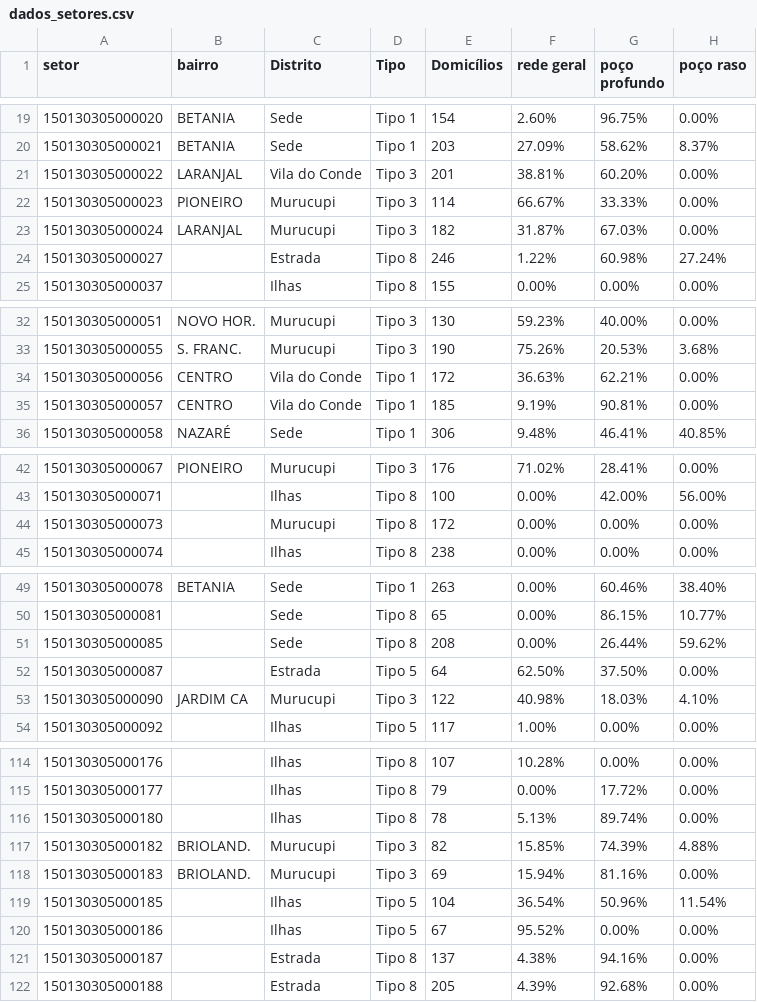
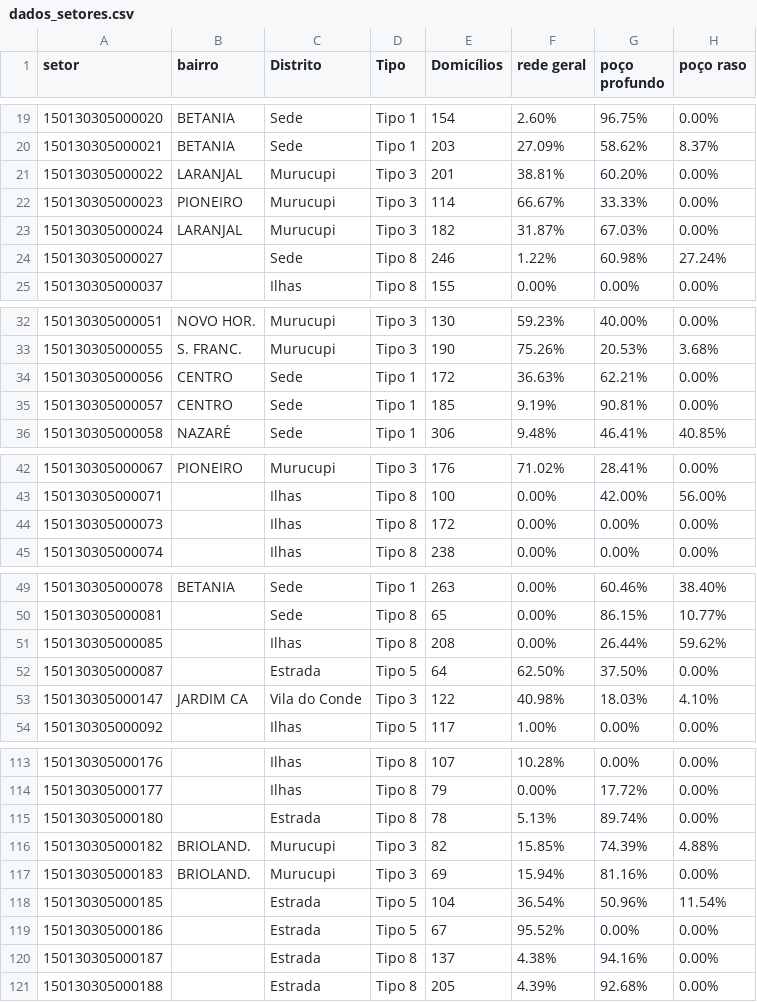
Before and after one commit to victorsantiago/odsb_ordenamento, a CSV file: dados_setores.csv, drawn as a sheet; only a part is shown, gaps mark what is left out; addresses are those after the commit; the diff covers the shown part only; the diff names each change by its address in the sheet, - before the commit and + after, or states it on an @@ line.

```diff
--- a/dados_setores.csv
+++ b/dados_setores.csv
-C21 (Distrito): Vila do Conde
+C21 (Distrito): Murucupi
-C24 (Distrito): Estrada
+C24 (Distrito): Sede
-C34:C35 (Distrito): Vila do Conde
+C34:C35 (Distrito): Sede
-C44 (Distrito): Murucupi
+C44 (Distrito): Ilhas
-C51 (Distrito): Sede
+C51 (Distrito): Ilhas
-A53 (setor): 150130305000090
+A53 (setor): 150130305000147
-C53 (Distrito): Murucupi
+C53 (Distrito): Vila do Conde
-C115 (Distrito): Ilhas
+C115 (Distrito): Estrada
-C118:C119 (Distrito): Ilhas
+C118:C119 (Distrito): Estrada
```
Also changed, not shown: 8 added rows, 2 removed rows and 20 edited cells elsewhere in this file.
